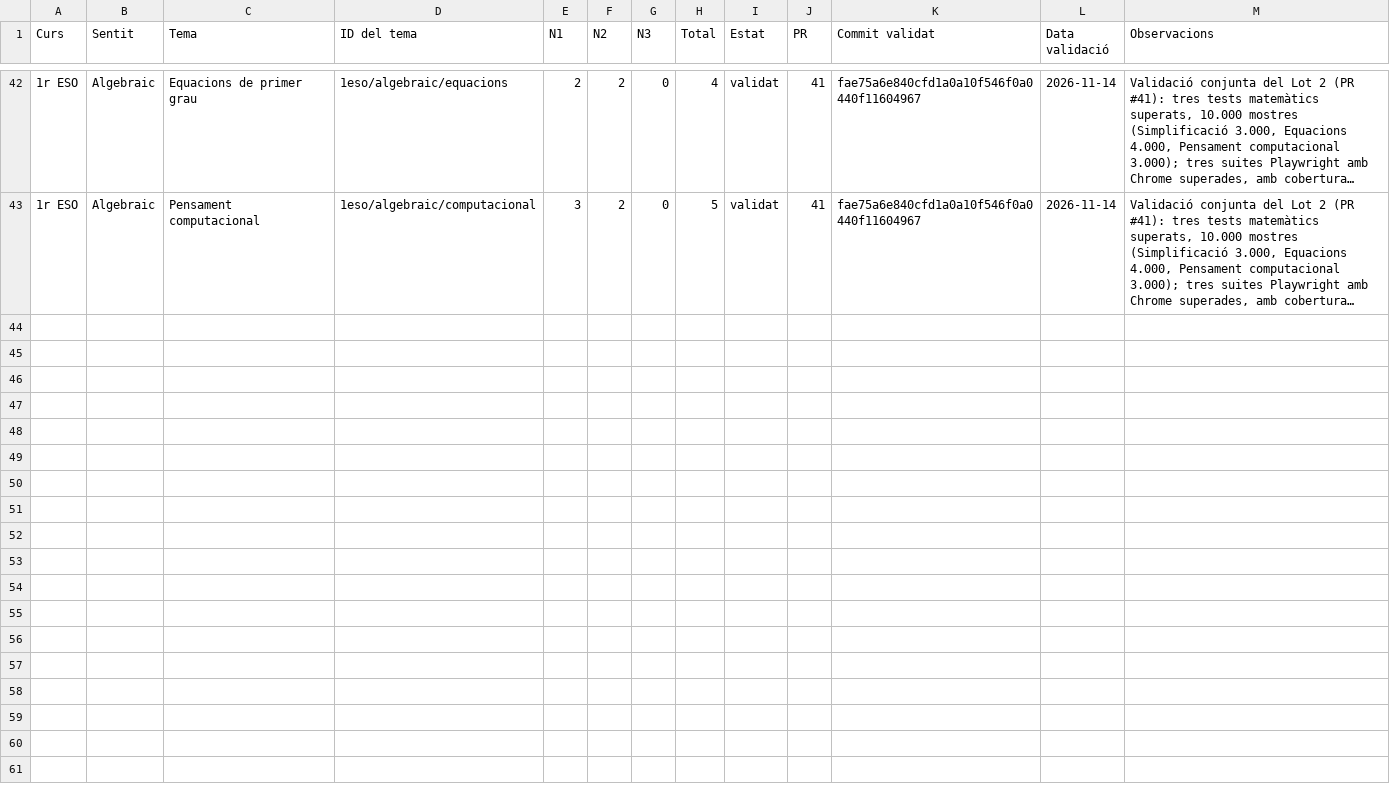
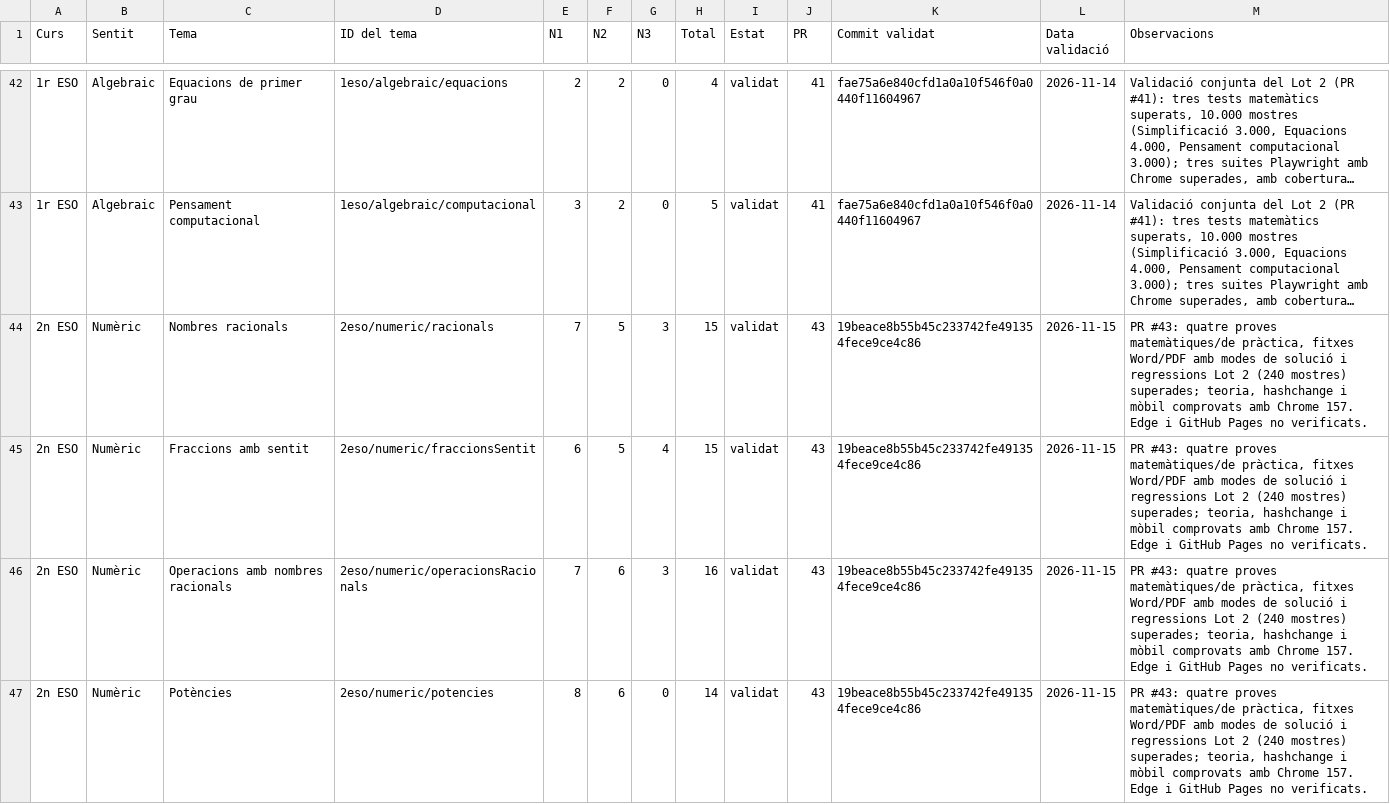
Before and after one commit to srigual-png/mates-interactives, a CSV file: docs/auditoria/inventari-fase-a.csv, drawn as a sheet; only a part is shown, gaps mark what is left out; long unchanged cells end in …; the diff covers the shown part only; the diff names each change by its address in the sheet, - before the commit and + after, or states it on an @@ line.

Commit message:
docs: regenerate phase A inventory CSV

```diff
--- a/docs/auditoria/inventari-fase-a.csv
+++ b/docs/auditoria/inventari-fase-a.csv
+row 44: 2n ESO | Numèric | Nombres racionals | 2eso/numeric/racionals | 7 | 5 | 3 | 15 | validat | 43 | 19beace8b55b45c233742fe491354fece9ce4c86 | 2026-11-15 | PR #43: quatre proves matemàtiques/de pràctica, fitxes Word/PDF amb modes de solució i regressions Lot 2 (240 mostres) superades; teoria, hashchange i mòbil comprovats amb Chrome 157. Edge i GitHub Pages no verificats.
+row 45: 2n ESO | Numèric | Fraccions amb sentit | 2eso/numeric/fraccionsSentit | 6 | 5 | 4 | 15 | validat | 43 | 19beace8b55b45c233742fe491354fece9ce4c86 | 2026-11-15 | PR #43: quatre proves matemàtiques/de pràctica, fitxes Word/PDF amb modes de solució i regressions Lot 2 (240 mostres) superades; teoria, hashchange i mòbil comprovats amb Chrome 157. Edge i GitHub Pages no verificats.
+row 46: 2n ESO | Numèric | Operacions amb nombres racionals | 2eso/numeric/operacionsRacionals | 7 | 6 | 3 | 16 | validat | 43 | 19beace8b55b45c233742fe491354fece9ce4c86 | 2026-11-15 | PR #43: quatre proves matemàtiques/de pràctica, fitxes Word/PDF amb modes de solució i regressions Lot 2 (240 mostres) superades; teoria, hashchange i mòbil comprovats amb Chrome 157. Edge i GitHub Pages no verificats.
+row 47: 2n ESO | Numèric | Potències | 2eso/numeric/potencies | 8 | 6 | 0 | 14 | validat | 43 | 19beace8b55b45c233742fe491354fece9ce4c86 | 2026-11-15 | PR #43: quatre proves matemàtiques/de pràctica, fitxes Word/PDF amb modes de solució i regressions Lot 2 (240 mostres) superades; teoria, hashchange i mòbil comprovats amb Chrome 157. Edge i GitHub Pages no verificats.
```
Also changed, not shown: 4 added rows elsewhere in this file.
